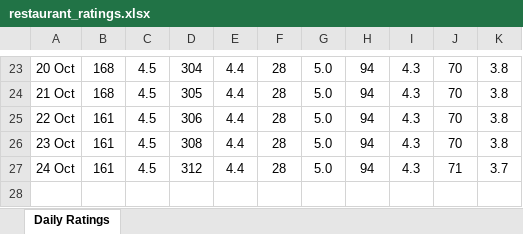
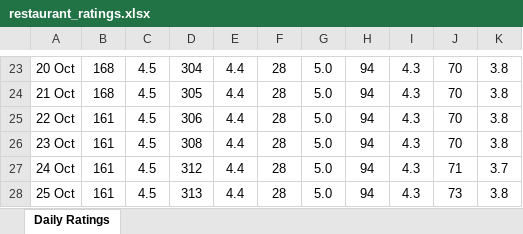
Before and after one commit to legion0069/restaurant-ratings-tracker, an Excel workbook: data/restaurant_ratings.xlsx, sheet Daily Ratings, drawn as a sheet; only a part is shown, gaps mark what is left out; values as stored, in another font and other column widths than the file's, no borders; the diff names each change by its address in the sheet, - before the commit and + after, or states it on an @@ line.

```diff
--- a/data/restaurant_ratings.xlsx (sheet Daily Ratings)
+++ b/data/restaurant_ratings.xlsx (sheet Daily Ratings)
+row 28: 25 Oct | 161 | 4.5 | 313 | 4.4 | 28 | 5.0 | 94 | 4.3 | 73 | 3.8
```
